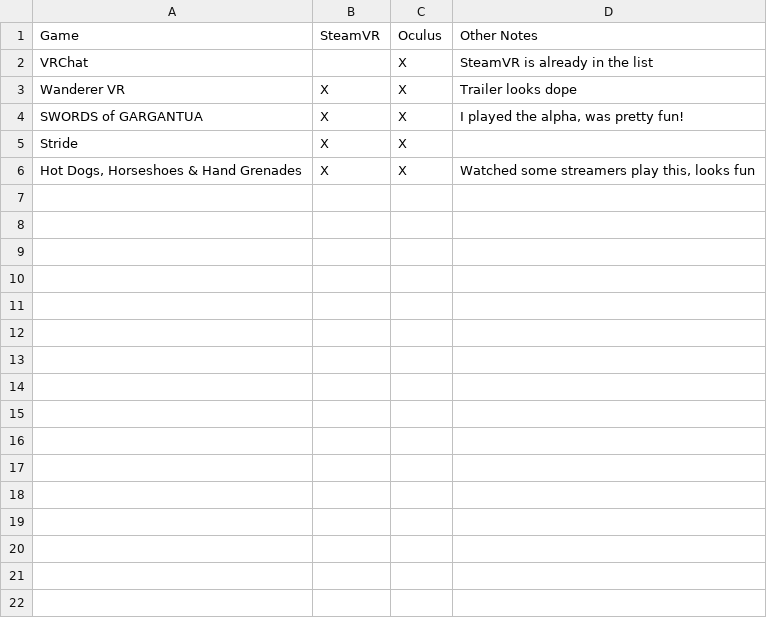
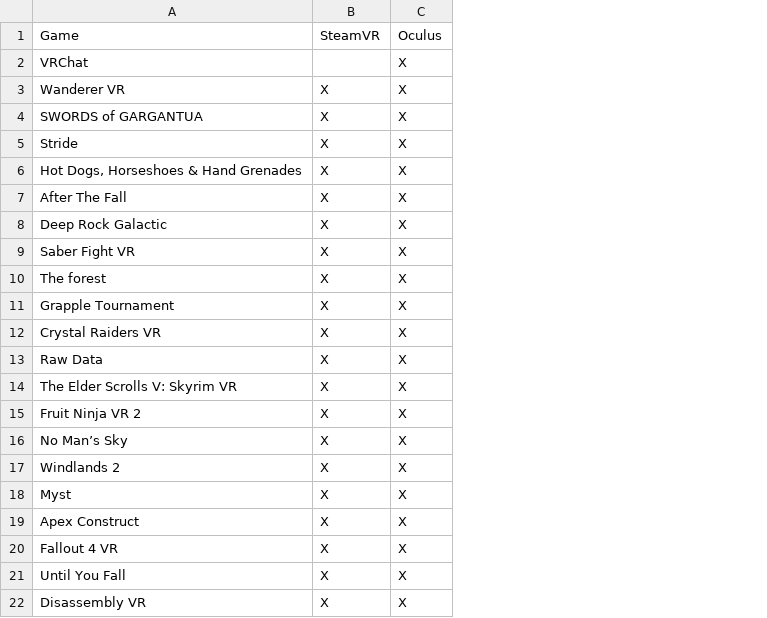
Before and after one commit to dokterkats/katDB, a CSV file: requests.csv, drawn as a sheet; removed rows and columns are numbered as before the commit, all else as after; the diff names each change by its address in the sheet, - before the commit and + after, or states it on an @@ line.

Commit message:
Add files via upload
7/2/22

```diff
--- a/requests.csv
+++ b/requests.csv
-column D, rows 1-6: Other Notes | SteamVR is already in the list | Trailer looks dope | I played the alpha, was pretty fun! |  | Watched some streamers play this, looks fun
+row 7: After The Fall | X | X
+row 8: Deep Rock Galactic | X | X
+row 9: Saber Fight VR | X | X
+row 10: The forest | X | X
+row 11: Grapple Tournament | X | X
+row 12: Crystal Raiders VR | X | X
+row 13: Raw Data | X | X
+row 14: The Elder Scrolls V: Skyrim VR | X | X
+row 15: Fruit Ninja VR 2 | X | X
+row 16: No Man’s Sky | X | X
+row 17: Windlands 2 | X | X
+row 18: Myst | X | X
+row 19: Apex Construct | X | X
+row 20: Fallout 4 VR | X | X
+row 21: Until You Fall | X | X
+row 22: Disassembly VR | X | X
```
